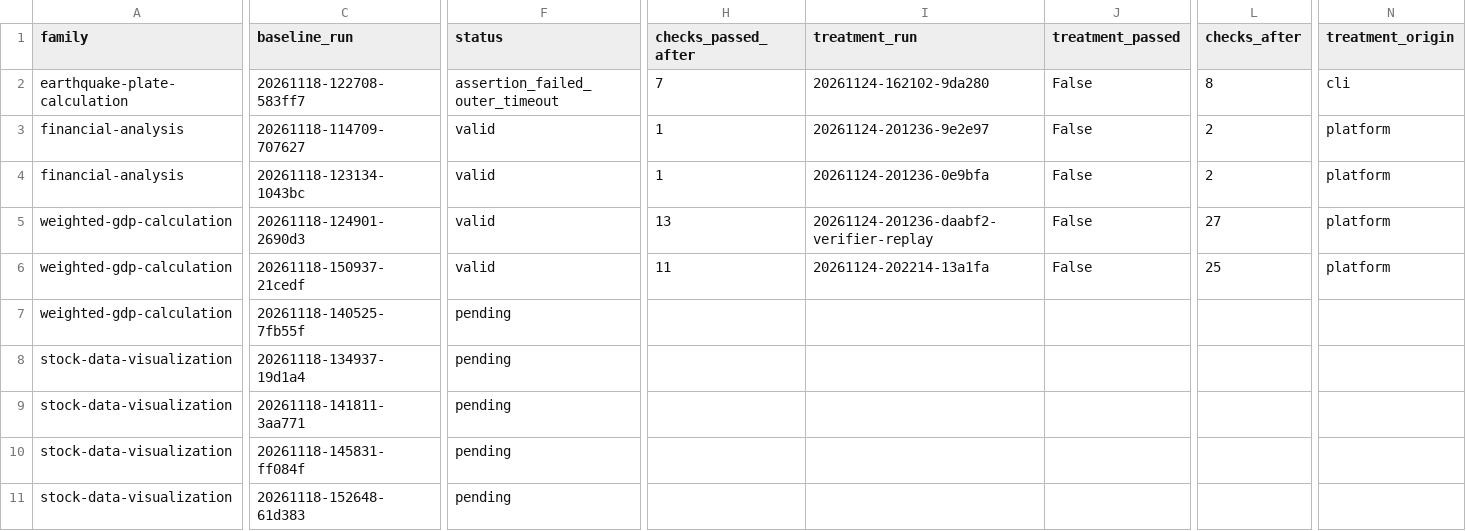
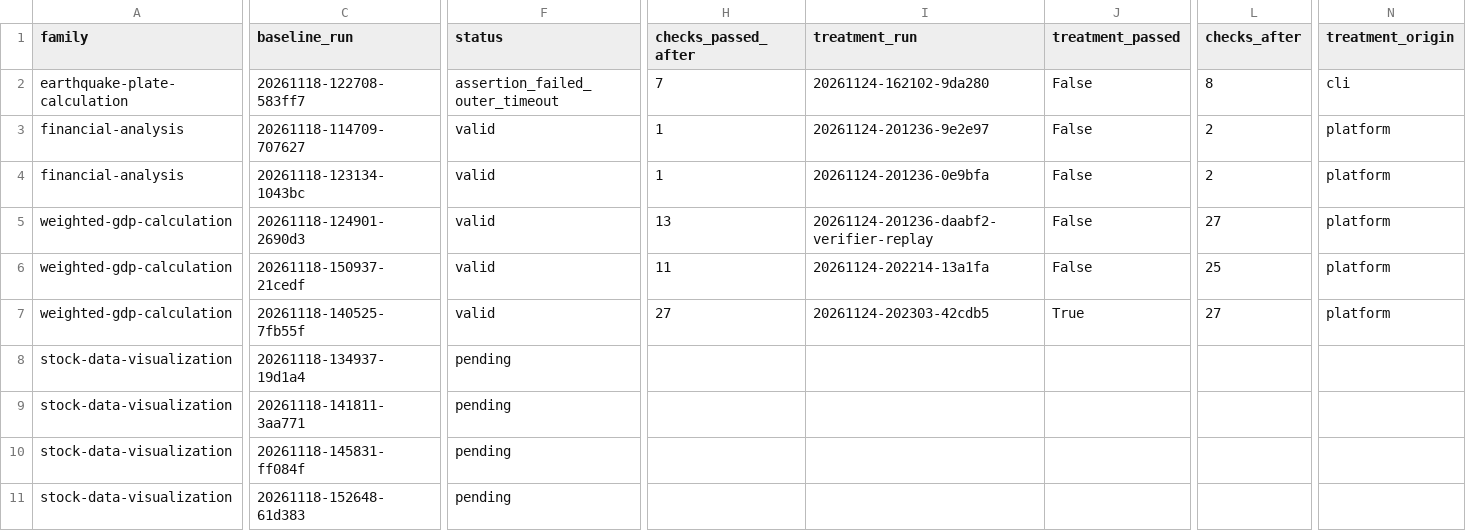
Before and after one commit to cooper-nine/rsi-skilllearnbench-week4, a CSV file: results/comparison.csv, drawn as a sheet; only a part is shown, gaps mark what is left out; the diff covers the shown part only; the diff names each change by its address in the sheet, - before the commit and + after, or states it on an @@ line.

```diff
--- a/results/comparison.csv
+++ b/results/comparison.csv
-F7 (status): pending
+F7 (status): valid
-H7 (checks_passed_after): (empty)
+H7 (checks_passed_after): 27
-I7 (treatment_run): (empty)
+I7 (treatment_run): 20261124-202303-42cdb5
-J7 (treatment_passed): (empty)
+J7 (treatment_passed): True
-L7 (checks_after): (empty)
+L7 (checks_after): 27
-N7 (treatment_origin): (empty)
+N7 (treatment_origin): platform
```
Also changed, not shown: 1 edited cell elsewhere in this file, 6 other files.
